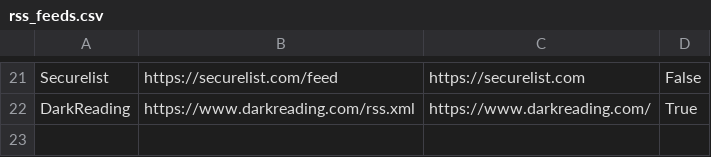
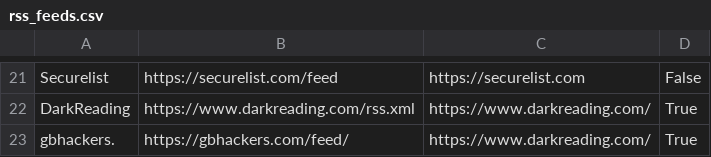
Before and after one commit to fukusuket/ThreatfeedCollector, a CSV file: config/rss_feeds.csv, drawn as a sheet; only a part is shown, gaps mark what is left out; the diff names each change by its address in the sheet, - before the commit and + after, or states it on an @@ line.

Commit message:
Add gbhackers feed to rss_feeds.csv

```diff
--- a/config/rss_feeds.csv
+++ b/config/rss_feeds.csv
+row 23: gbhackers. | https://gbhackers.com/feed/ | https://www.darkreading.com/ | True
```
